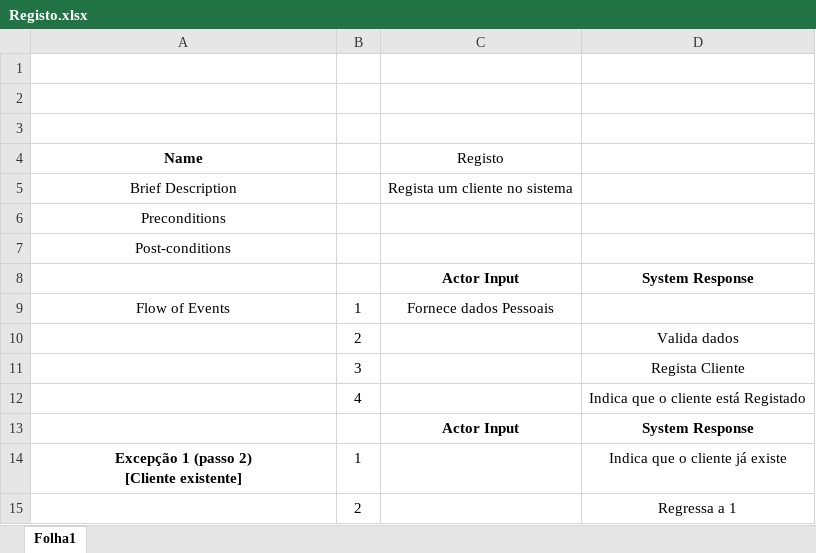
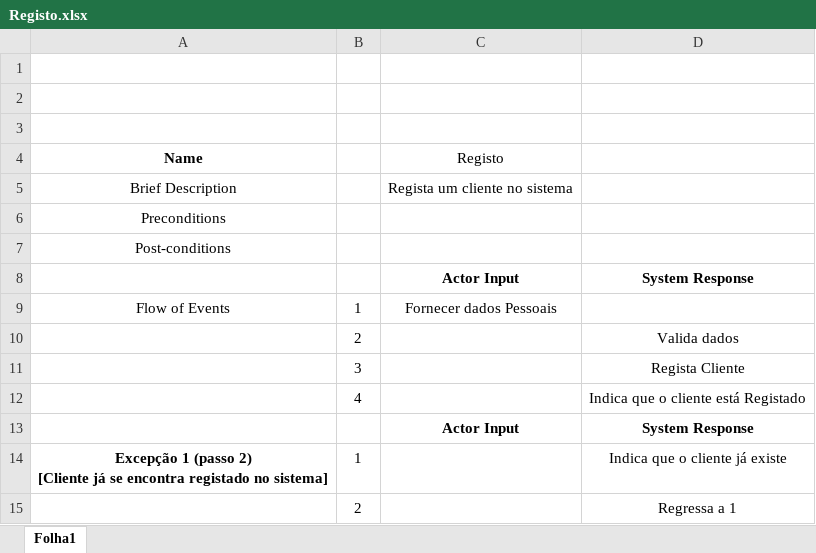
Before and after one commit to JoaoGomes2110/li4-17-18, an Excel workbook: Fase2/UML/Especificação de Use Cases/Registo.xlsx, sheet Folha1, drawn as a sheet; values as stored, in another font and other column widths than the file's, no borders; ↵ is a line break in a cell; the diff names each change by its address in the sheet, - before the commit and + after, or states it on an @@ line.

```diff
--- a/Fase2/UML/Especificação de Use Cases/Registo.xlsx (sheet Folha1)
+++ b/Fase2/UML/Especificação de Use Cases/Registo.xlsx (sheet Folha1)
-C9 (Registo): Fornece dados Pessoais
+C9 (Registo): Fornecer dados Pessoais
-A14 (Name): …2) ↵ [Cliente existente]
+A14 (Name): …2) ↵ [Cliente já se encontra registado no sistema]
```
Also changed, not shown: Fase2/UML/Especificação de Use Cases/Adicionar Pintor.xlsx, Fase2/UML/Especificação de Use Cases/Marcar Serviço.xlsx, 9 other files.
